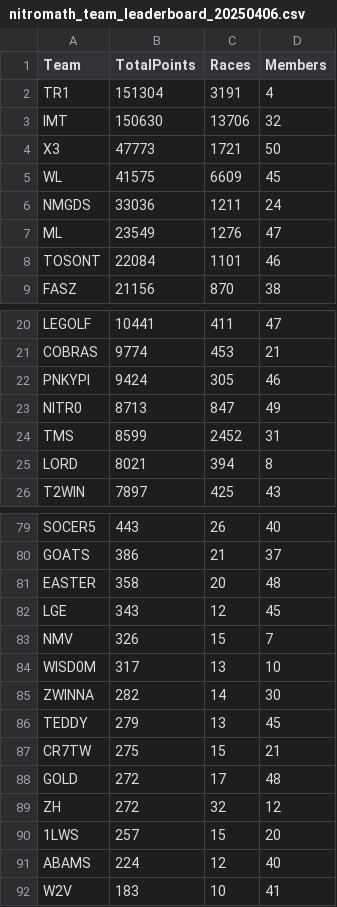
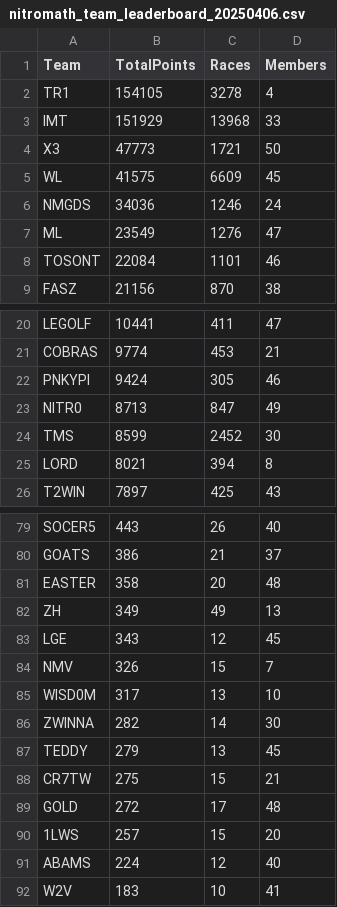
Before and after one commit to nincaleb/nitromathlb, a CSV file: csv_archive/nitromath_team_leaderboard_20250406.csv, drawn as a sheet; only a part is shown, gaps mark what is left out.

```diff
--- a/csv_archive/nitromath_team_leaderboard_20250406.csv
+++ b/csv_archive/nitromath_team_leaderboard_20250406.csv
@@ -1,7 +1,7 @@
 Team,TotalPoints,Races,Members
-TR1,151304,3191,4
-IMT,150630,13706,32
+TR1,154105,3278,4
+IMT,151929,13968,33
 X3,47773,1721,50
 WL,41575,6609,45
-NMGDS,33036,1211,24
+NMGDS,34036,1246,24
 ML,23549,1276,47
@@ -23,3 +23,3 @@ PNKYPI,9424,305,46
 NITR0,8713,847,49
-TMS,8599,2452,31
+TMS,8599,2452,30
 LORD,8021,394,8
@@ -81,2 +81,3 @@ GOATS,386,21,37
 EASTER,358,20,48
+ZH,349,49,13
 LGE,343,12,45
@@ -88,3 +89,2 @@ CR7TW,275,15,21
 GOLD,272,17,48
-ZH,272,32,12
 1LWS,257,15,20
```
Also changed, not shown: csv_archive/nitromath_season_leaderboard_20250406.csv, 1 other file.
